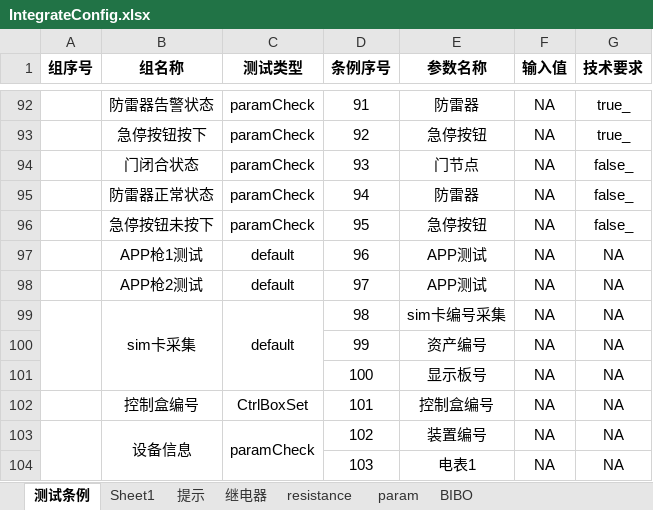
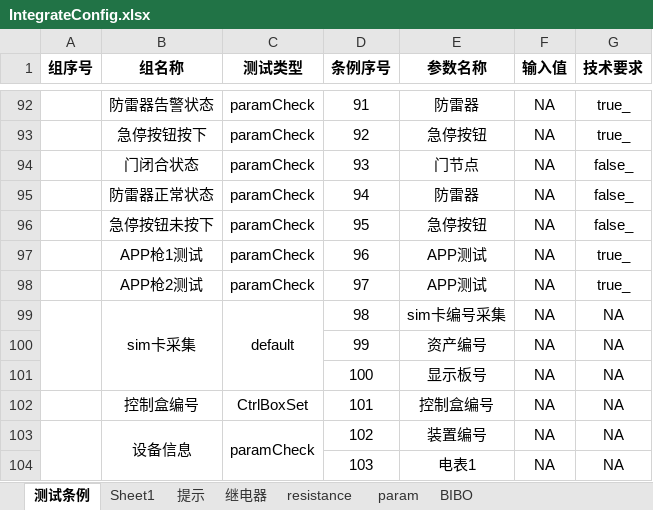
Before and after one commit to newdoublefish/mcmctestsys, an Excel workbook: config/project/Integrate_120KW_increase/IntegrateConfig.xlsx, sheet 测试条例, drawn as a sheet; only a part is shown, gaps mark what is left out; values as stored, in another font and other column widths than the file's, no borders; the diff names each change by its address in the sheet, - before the commit and + after, or states it on an @@ line.

```diff
--- a/config/project/Integrate_120KW_increase/IntegrateConfig.xlsx (sheet 测试条例)
+++ b/config/project/Integrate_120KW_increase/IntegrateConfig.xlsx (sheet 测试条例)
-C97:C98 (测试类型): default
+C97:C98 (测试类型): paramCheck
-G97:G98 (技术要求): NA
+G97:G98 (技术要求): true_
```
Also changed, not shown: sheet param, config/project/Integrate_120KW_megmeet/IntegrateConfig.xlsx, 1 other file.
